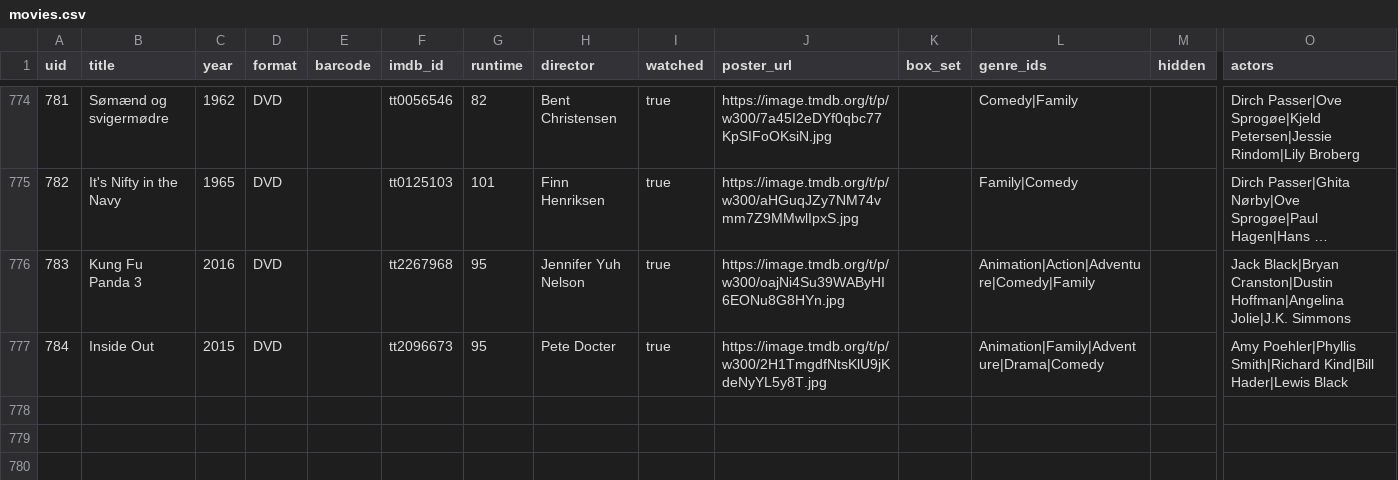
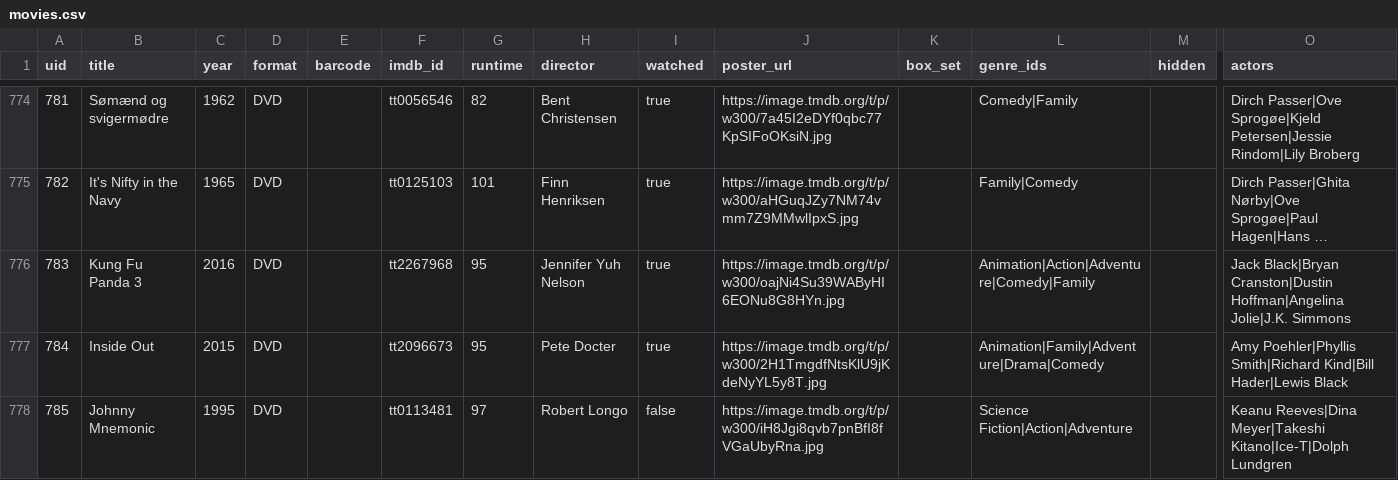
Before and after one commit to wonderdk/BeKindRewind, a CSV file: movies.csv, drawn as a sheet; only a part is shown, gaps mark what is left out; long unchanged cells end in …; rows hold the shown columns only; the diff names each change by its address in the sheet, - before the commit and + after, or states it on an @@ line.

Commit message:
Add: Johnny Mnemonic

```diff
--- a/movies.csv
+++ b/movies.csv
+row 778: 785 | Johnny Mnemonic | 1995 | DVD |  | tt0113481 | 97 | Robert Longo | false | https://image.tmdb.org/t/p/w300/iH8Jgi8qvb7pnBfI8fVGaUbyRna.jpg |  | Science Fiction|Action|Adventure |  | Keanu Reeves|Dina Meyer|Takeshi Kitano|Ice-T|Dolph Lundgren
```
